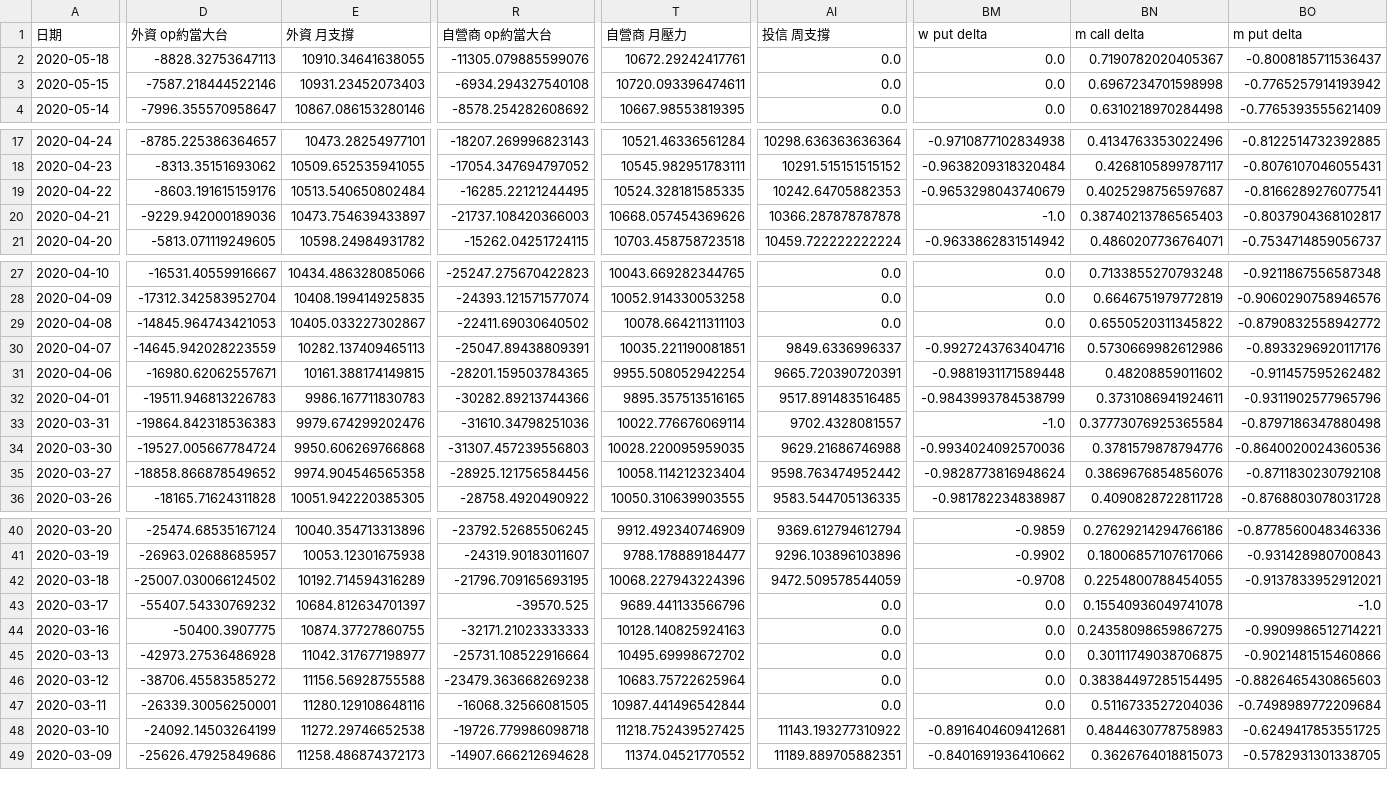
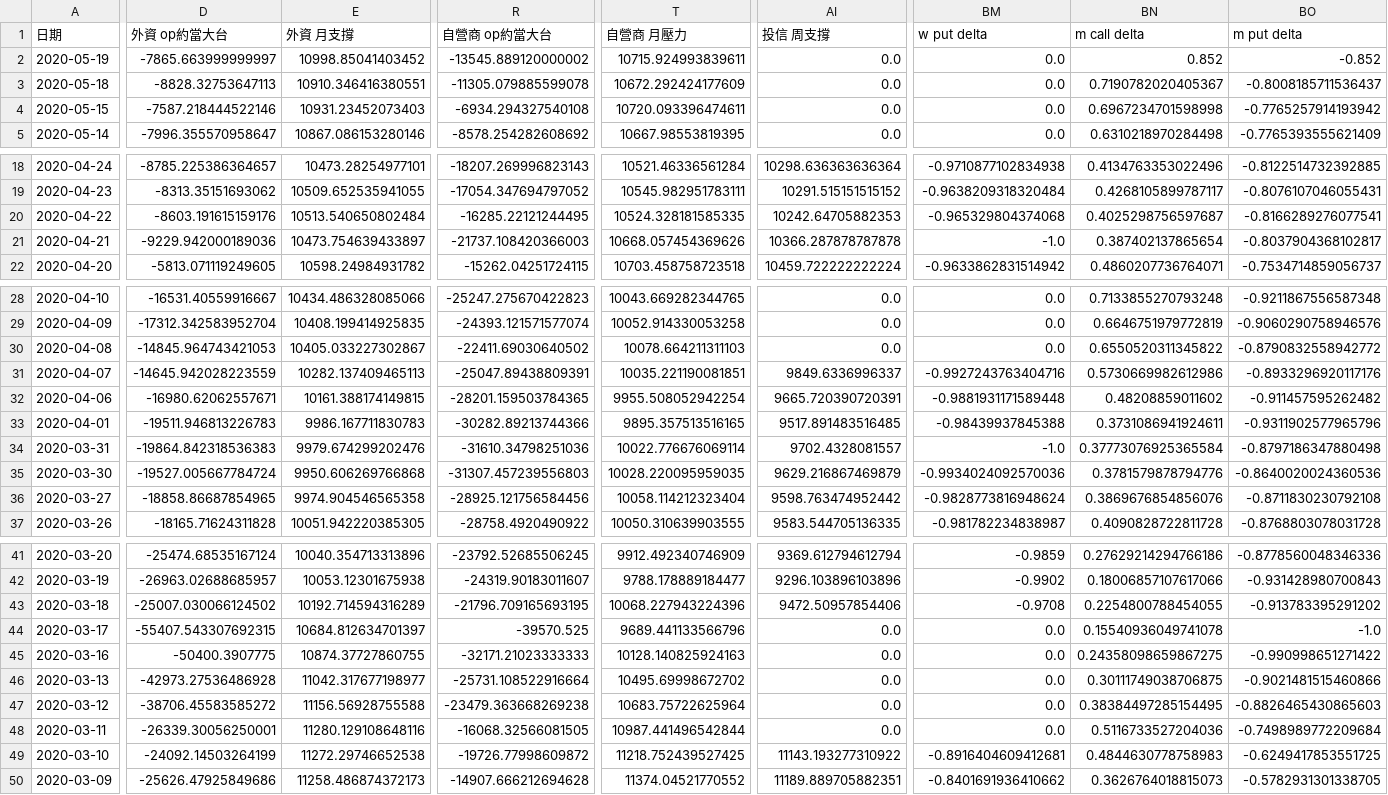
Before and after one commit to chuckai1224/out, a CSV file: fut_day_report_fin.csv, drawn as a sheet; only a part is shown, gaps mark what is left out; addresses are those after the commit; rows hold the shown columns only; the diff covers the shown part only; the diff names each change by its address in the sheet, - before the commit and + after, or states it on an @@ line.

```diff
--- a/fut_day_report_fin.csv
+++ b/fut_day_report_fin.csv
+row 2: 2020-05-19 | -7865.663999999997 | 10998.85041403452 | -13545.889120000002 | 10715.924993839611 | 0.0 | 0.0 | 0.852 | -0.852
-E3 (外資 月支撐): 10910.34641638055
+E3 (外資 月支撐): 10910.346416380551
-R3 (自營商 op約當大台): -11305.079885599076
+R3 (自營商 op約當大台): -11305.079885599078
-T3 (自營商 月壓力): 10672.29242417761
+T3 (自營商 月壓力): 10672.292424177609
-BM20 (w put delta): -0.9653298043740679
+BM20 (w put delta): -0.965329804374068
-BN21 (m call delta): 0.38740213786565403
+BN21 (m call delta): 0.387402137865654
-BM33 (w put delta): -0.9843993784538799
+BM33 (w put delta): -0.98439937845388
-AI35 (投信 周支撐): 9629.21686746988
+AI35 (投信 周支撐): 9629.216867469879
-D36 (外資 op約當大台): -18858.866878549652
+D36 (外資 op約當大台): -18858.86687854965
-AI43 (投信 周支撐): 9472.509578544059
+AI43 (投信 周支撐): 9472.50957854406
-BO43 (m put delta): -0.9137833952912021
+BO43 (m put delta): -0.913783395291202
-D44 (外資 op約當大台): -55407.54330769232
+D44 (外資 op約當大台): -55407.543307692315
-BO45 (m put delta): -0.9909986512714221
+BO45 (m put delta): -0.990998651271422
-R49 (自營商 op約當大台): -19726.779986098718
+R49 (自營商 op約當大台): -19726.77998609872
```
Also changed, not shown: 29 edited cells elsewhere in this file, mix_report_fin.csv, 4 other files.
